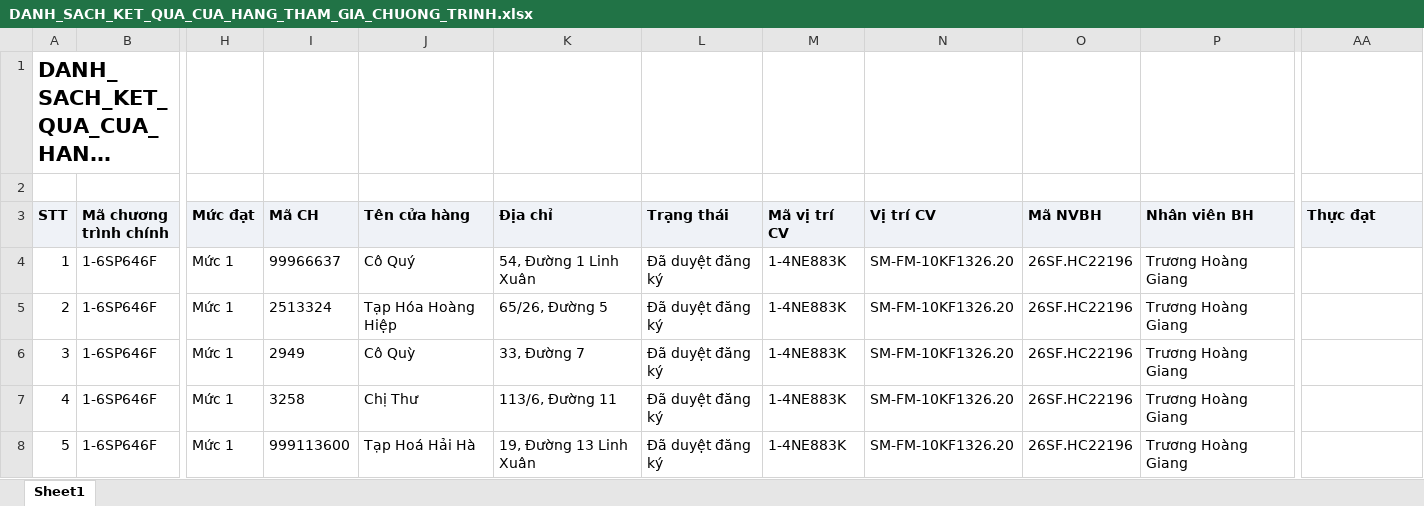
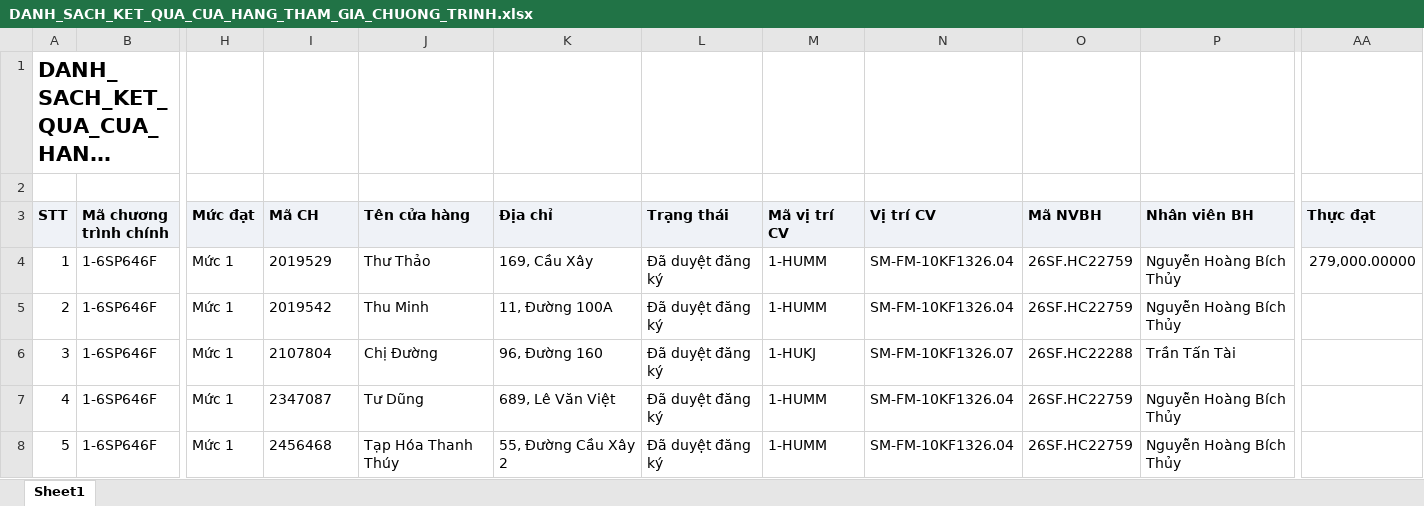
Before and after one commit to tantt2026-test/Test, an Excel workbook: data/Thang11/DANH_SACH_KET_QUA_CUA_HANG_THAM_GIA_CHUONG_TRINH.xlsx, sheet Sheet1, drawn as a sheet; only a part is shown, gaps mark what is left out; long unchanged cells end in …; values as stored, in another font and other column widths than the file's, no borders; the diff covers the shown part only; the diff names each change by its address in the sheet, - before the commit and + after, or states it on an @@ line.

```diff
--- a/data/Thang11/DANH_SACH_KET_QUA_CUA_HANG_THAM_GIA_CHUONG_TRINH.xlsx (sheet Sheet1)
+++ b/data/Thang11/DANH_SACH_KET_QUA_CUA_HANG_THAM_GIA_CHUONG_TRINH.xlsx (sheet Sheet1)
-I4 (Mã CH): 99966637
+I4 (Mã CH): 2019529
-J4 (Tên cửa hàng): Cô Quý
+J4 (Tên cửa hàng): Thư Thảo
-K4 (Địa chỉ): 54, Đường 1 Linh Xuân
+K4 (Địa chỉ): 169, Cầu Xây
-M4:M5 (Mã vị trí CV): 1-4NE883K
+M4:M5 (Mã vị trí CV): 1-HUMM
-N4:N5 (Vị trí CV): SM-FM-10KF1326.20
+N4:N5 (Vị trí CV): SM-FM-10KF1326.04
-O4:O5 (Mã NVBH): 26SF.HC22196
+O4:O5 (Mã NVBH): 26SF.HC22759
-P4:P5 (Nhân viên BH): Trương Hoàng Giang
+P4:P5 (Nhân viên BH): Nguyễn Hoàng Bích Thủy
-AA4 (Thực đạt): (empty)
+AA4 (Thực đạt): 279,000.00000
-I5 (Mã CH): 2513324
+I5 (Mã CH): 2019542
-J5 (Tên cửa hàng): Tạp Hóa Hoàng Hiệp
+J5 (Tên cửa hàng): Thu Minh
-K5 (Địa chỉ): 65/26, Đường 5
+K5 (Địa chỉ): 11, Đường 100A
-I6 (Mã CH): 2949
+I6 (Mã CH): 2107804
-J6 (Tên cửa hàng): Cô Quỳ
+J6 (Tên cửa hàng): Chị Đường
-K6 (Địa chỉ): 33, Đường 7
+K6 (Địa chỉ): 96, Đường 160
-M6 (Mã vị trí CV): 1-4NE883K
+M6 (Mã vị trí CV): 1-HUKJ
-N6 (Vị trí CV): SM-FM-10KF1326.20
+N6 (Vị trí CV): SM-FM-10KF1326.07
-O6 (Mã NVBH): 26SF.HC22196
+O6 (Mã NVBH): 26SF.HC22288
-P6 (Nhân viên BH): Trương Hoàng Giang
+P6 (Nhân viên BH): Trần Tấn Tài
-I7 (Mã CH): 3258
+I7 (Mã CH): 2347087
-J7 (Tên cửa hàng): Chị Thư
+J7 (Tên cửa hàng): Tư Dũng
-K7 (Địa chỉ): 113/6, Đường 11
+K7 (Địa chỉ): 689, Lê Văn Việt
-M7:M8 (Mã vị trí CV): 1-4NE883K
+M7:M8 (Mã vị trí CV): 1-HUMM
-N7:N8 (Vị trí CV): SM-FM-10KF1326.20
+N7:N8 (Vị trí CV): SM-FM-10KF1326.04
-O7:O8 (Mã NVBH): 26SF.HC22196
+O7:O8 (Mã NVBH): 26SF.HC22759
-P7:P8 (Nhân viên BH): Trương Hoàng Giang
+P7:P8 (Nhân viên BH): Nguyễn Hoàng Bích Thủy
-I8 (Mã CH): 999113600
+I8 (Mã CH): 2456468
-J8 (Tên cửa hàng): Tạp Hoá Hải Hà
+J8 (Tên cửa hàng): Tạp Hóa Thanh Thúy
-K8 (Địa chỉ): 19, Đường 13 Linh Xuân
+K8 (Địa chỉ): 55, Đường Cầu Xây 2
```
Also changed, not shown: 899 edited cells elsewhere in this sheet, data/Thang11/DanhSachChiTietDonHang.xlsx, data/Thang11/DanhSachLichViengTham.xlsx, 1 other file.
